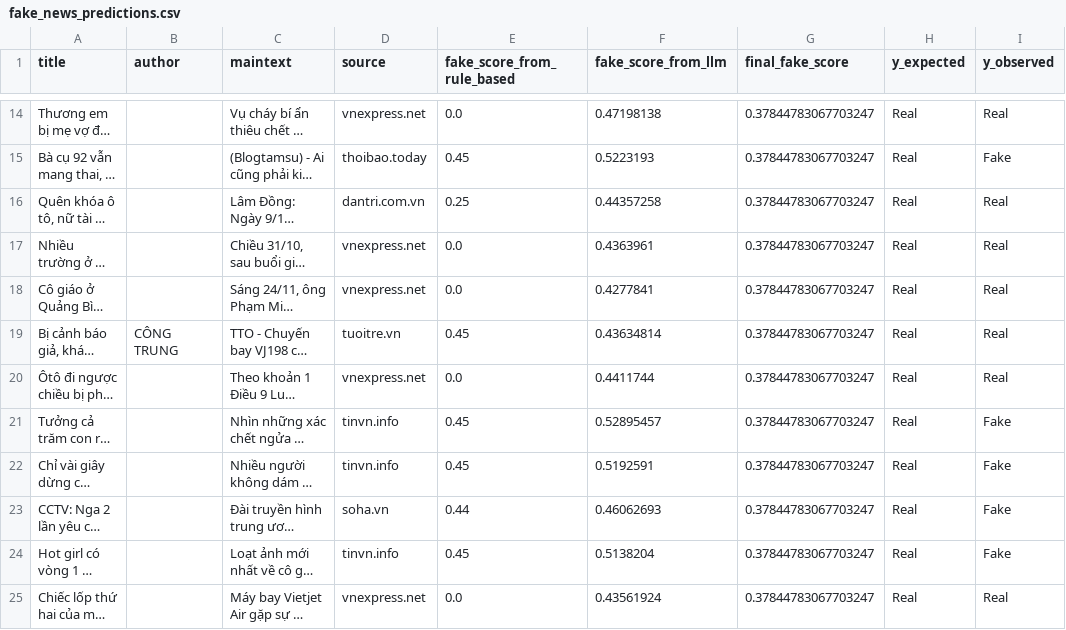
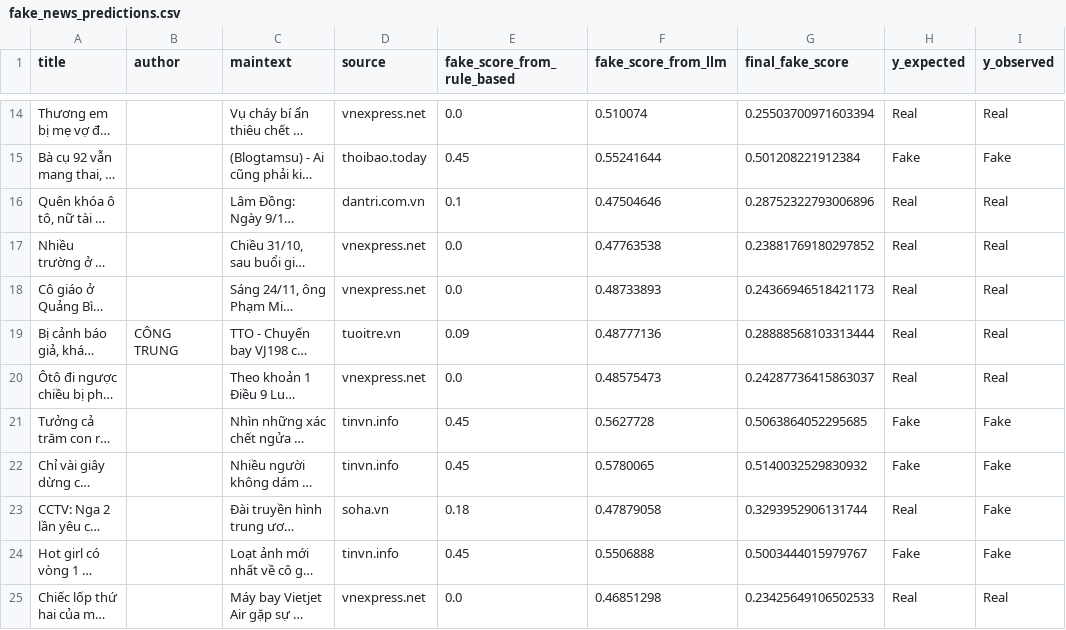
Before and after one commit to iammytran/fake-news-detector, a CSV file: results/fake_news_predictions.csv, drawn as a sheet; only a part is shown, gaps mark what is left out; long unchanged cells end in …; the diff covers the shown part only; the diff names each change by its address in the sheet, - before the commit and + after, or states it on an @@ line.

```diff
--- a/results/fake_news_predictions.csv
+++ b/results/fake_news_predictions.csv
-F14 (fake_score_from_llm): 0.47198138
+F14 (fake_score_from_llm): 0.510074
-G14 (final_fake_score): 0.37844783067703247
+G14 (final_fake_score): 0.25503700971603394
-F15 (fake_score_from_llm): 0.5223193
+F15 (fake_score_from_llm): 0.55241644
-G15 (final_fake_score): 0.37844783067703247
+G15 (final_fake_score): 0.501208221912384
-H15 (y_expected): Real
+H15 (y_expected): Fake
-E16 (fake_score_from_rule_based): 0.25
+E16 (fake_score_from_rule_based): 0.1
-F16 (fake_score_from_llm): 0.44357258
+F16 (fake_score_from_llm): 0.47504646
-G16 (final_fake_score): 0.37844783067703247
+G16 (final_fake_score): 0.28752322793006896
-F17 (fake_score_from_llm): 0.4363961
+F17 (fake_score_from_llm): 0.47763538
-G17 (final_fake_score): 0.37844783067703247
+G17 (final_fake_score): 0.23881769180297852
-F18 (fake_score_from_llm): 0.4277841
+F18 (fake_score_from_llm): 0.48733893
-G18 (final_fake_score): 0.37844783067703247
+G18 (final_fake_score): 0.24366946518421173
-E19 (fake_score_from_rule_based): 0.45
+E19 (fake_score_from_rule_based): 0.09
-F19 (fake_score_from_llm): 0.43634814
+F19 (fake_score_from_llm): 0.48777136
-G19 (final_fake_score): 0.37844783067703247
+G19 (final_fake_score): 0.28888568103313444
-F20 (fake_score_from_llm): 0.4411744
+F20 (fake_score_from_llm): 0.48575473
-G20 (final_fake_score): 0.37844783067703247
+G20 (final_fake_score): 0.24287736415863037
-F21 (fake_score_from_llm): 0.52895457
+F21 (fake_score_from_llm): 0.5627728
-G21 (final_fake_score): 0.37844783067703247
+G21 (final_fake_score): 0.5063864052295685
-H21:H22 (y_expected): Real
+H21:H22 (y_expected): Fake
-F22 (fake_score_from_llm): 0.5192591
+F22 (fake_score_from_llm): 0.5780065
-G22 (final_fake_score): 0.37844783067703247
+G22 (final_fake_score): 0.5140032529830932
-E23 (fake_score_from_rule_based): 0.44
+E23 (fake_score_from_rule_based): 0.18
-F23 (fake_score_from_llm): 0.46062693
+F23 (fake_score_from_llm): 0.47879058
-G23 (final_fake_score): 0.37844783067703247
+G23 (final_fake_score): 0.3293952906131744
-F24 (fake_score_from_llm): 0.5138204
+F24 (fake_score_from_llm): 0.5506888
-G24 (final_fake_score): 0.37844783067703247
+G24 (final_fake_score): 0.5003444015979767
-H24 (y_expected): Real
+H24 (y_expected): Fake
-F25 (fake_score_from_llm): 0.43561924
+F25 (fake_score_from_llm): 0.46851298
-G25 (final_fake_score): 0.37844783067703247
+G25 (final_fake_score): 0.23425649106502533
```
Also changed, not shown: 71 edited cells elsewhere in this file, 1 other file.
